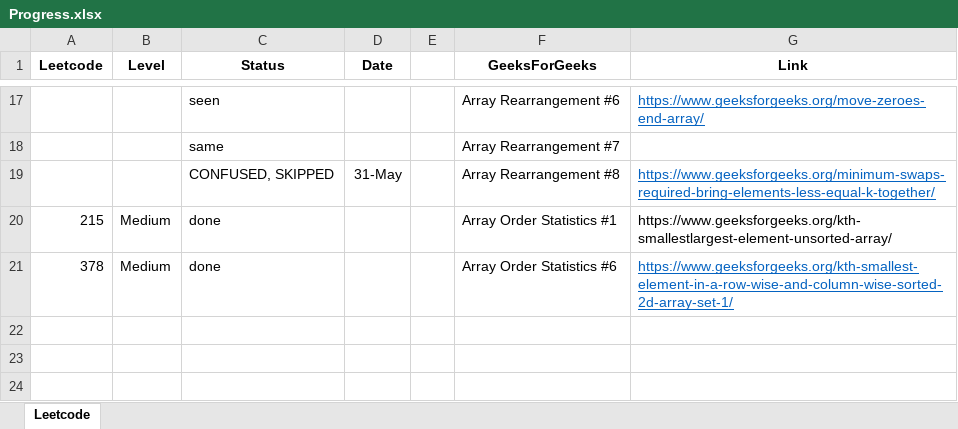
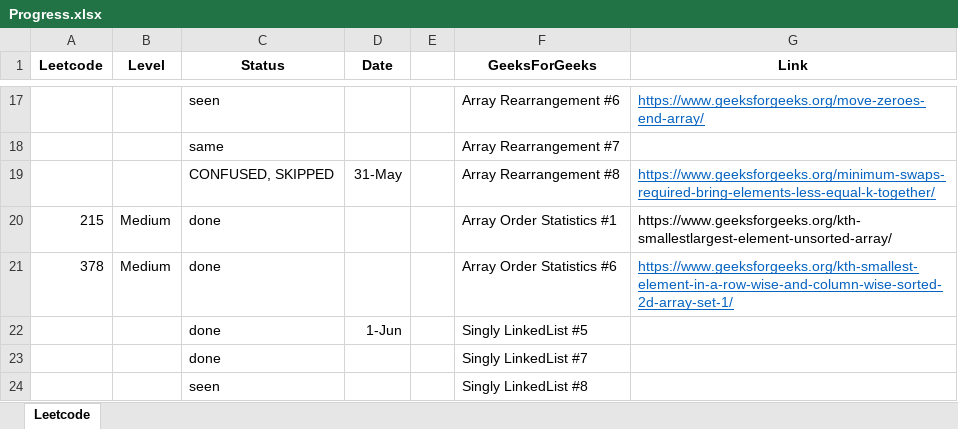
Before and after one commit to hemangbehl/Data-Structures-Algorithms_practice, an Excel workbook: session4/Progress.xlsx, sheet Leetcode, drawn as a sheet; only a part is shown, gaps mark what is left out; values as stored, in another font and other column widths than the file's, no borders; the diff names each change by its address in the sheet, - before the commit and + after, or states it on an @@ line.

Commit message:
length of linkedlist

```diff
--- a/session4/Progress.xlsx (sheet Leetcode)
+++ b/session4/Progress.xlsx (sheet Leetcode)
+row 22:  |  | done | 1-Jun |  | Singly LinkedList #5
+row 23:  |  | done |  |  | Singly LinkedList #7
+row 24:  |  | seen |  |  | Singly LinkedList #8
```
Also changed, not shown: 1 other file.
